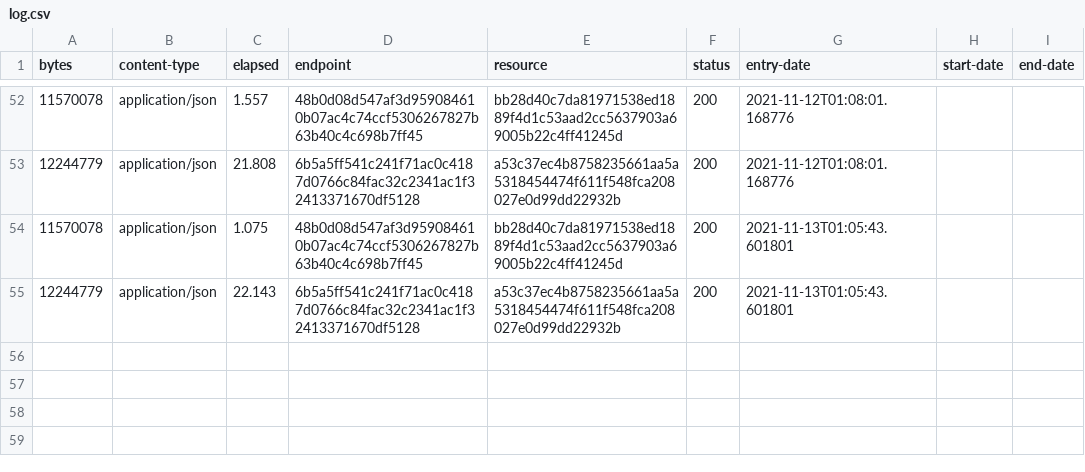
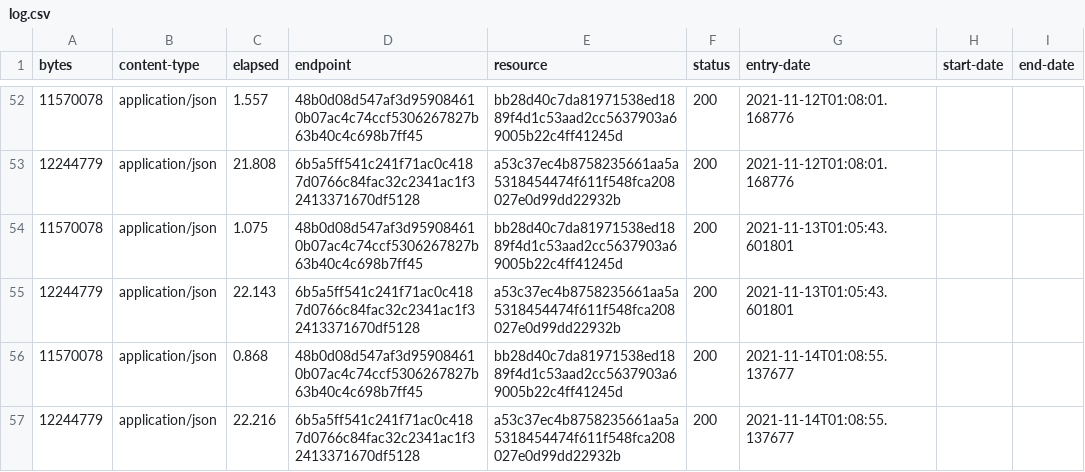
Before and after one commit to digital-land/national-park-boundary-collection, a CSV file: collection/log.csv, drawn as a sheet; only a part is shown, gaps mark what is left out; the diff names each change by its address in the sheet, - before the commit and + after, or states it on an @@ line.

Commit message:
Collection 2021-11-14

```diff
--- a/collection/log.csv
+++ b/collection/log.csv
+row 56: 11570078 | application/json | 0.868 | 48b0d08d547af3d959084610b07ac4c74ccf5306267827b63b40c4c698b7ff45 | bb28d40c7da81971538ed1889f4d1c53aad2cc5637903a69005b22c4ff41245d | 200 | 2021-11-14T01:08:55.137677
+row 57: 12244779 | application/json | 22.216 | 6b5a5ff541c241f71ac0c4187d0766c84fac32c2341ac1f32413371670df5128 | a53c37ec4b8758235661aa5a5318454474f611f548fca208027e0d99dd22932b | 200 | 2021-11-14T01:08:55.137677
```
